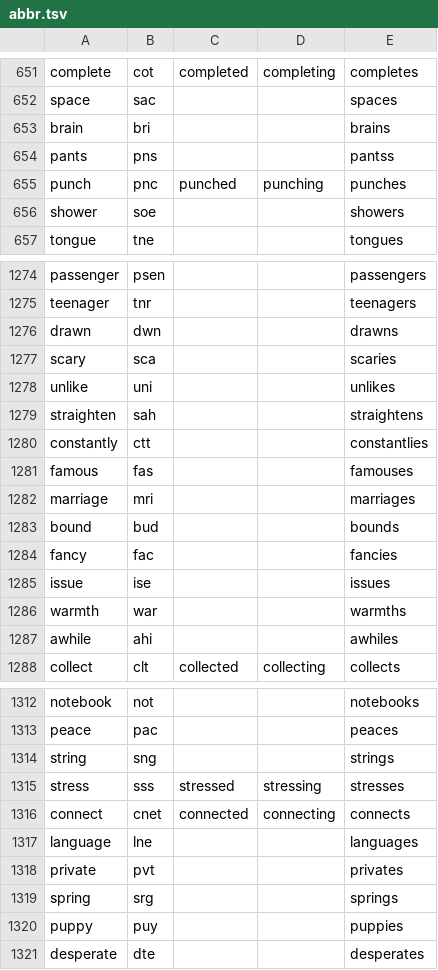
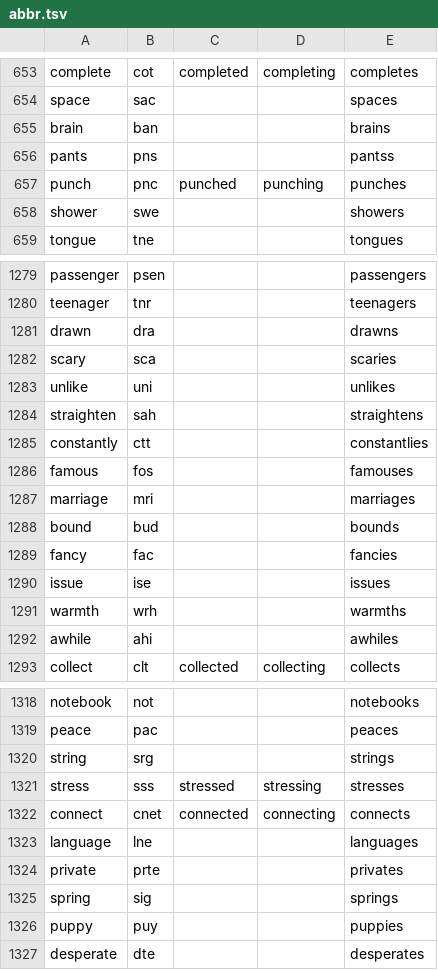
Before and after one commit to dlip/abbrgen, a TSV file: abbr.tsv, drawn as a sheet; only a part is shown, gaps mark what is left out; the diff covers the shown part only.

```diff
--- a/abbr.tsv
+++ b/abbr.tsv
@@ -652,6 +654,6 @@ complete	cot	completed	completing	completes
 space	sac			spaces
-brain	bri			brains
+brain	ban			brains
 pants	pns			pantss
 punch	pnc	punched	punching	punches
-shower	soe			showers
+shower	swe			showers
 tongue	tne			tongues
@@ -1275,3 +1280,3 @@ passenger	psen			passengers
 teenager	tnr			teenagers
-drawn	dwn			drawns
+drawn	dra			drawns
 scary	sca			scaries
@@ -1280,3 +1285,3 @@ straighten	sah			straightens
 constantly	ctt			constantlies
-famous	fas			famouses
+famous	fos			famouses
 marriage	mri			marriages
@@ -1285,3 +1290,3 @@ fancy	fac			fancies
 issue	ise			issues
-warmth	war			warmths
+warmth	wrh			warmths
 awhile	ahi			awhiles
@@ -1313,3 +1319,3 @@ notebook	not			notebooks
 peace	pac			peaces
-string	sng			strings
+string	srg			strings
 stress	sss	stressed	stressing	stresses
@@ -1317,4 +1323,4 @@ connect	cnet	connected	connecting	connects
 language	lne			languages
-private	pvt			privates
-spring	srg			springs
+private	prte			privates
+spring	sig			springs
 puppy	puy			puppies
```
Also changed, not shown: 7 added rows, 1 removed row and 45 edited cells elsewhere in this file, 4 other files.
